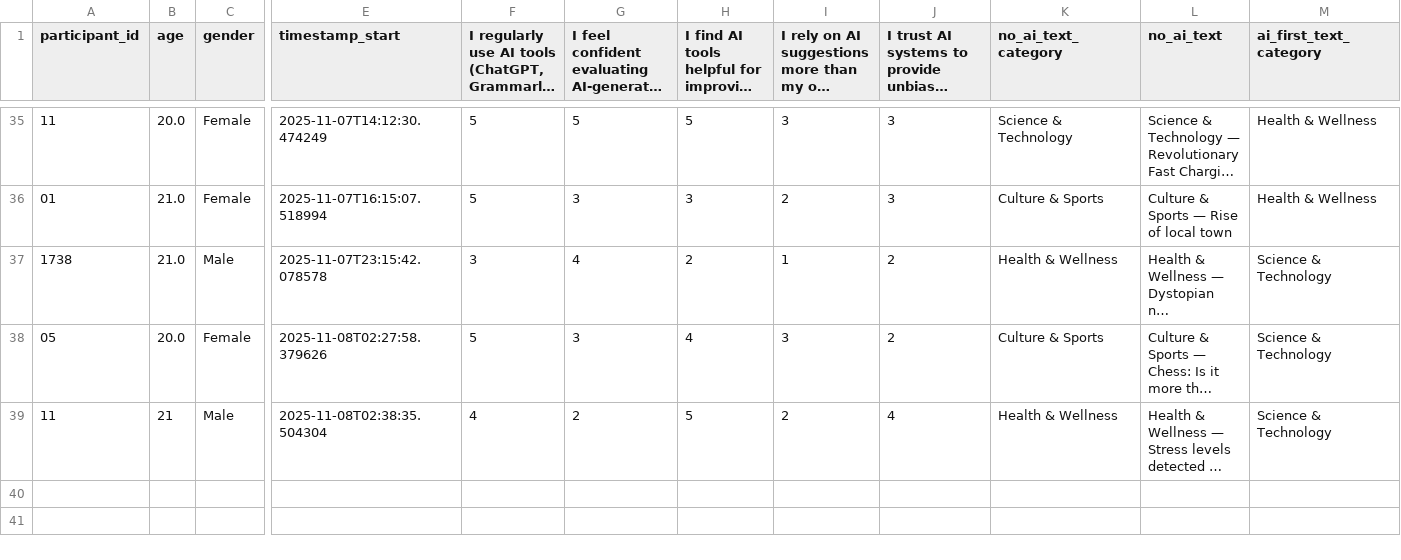
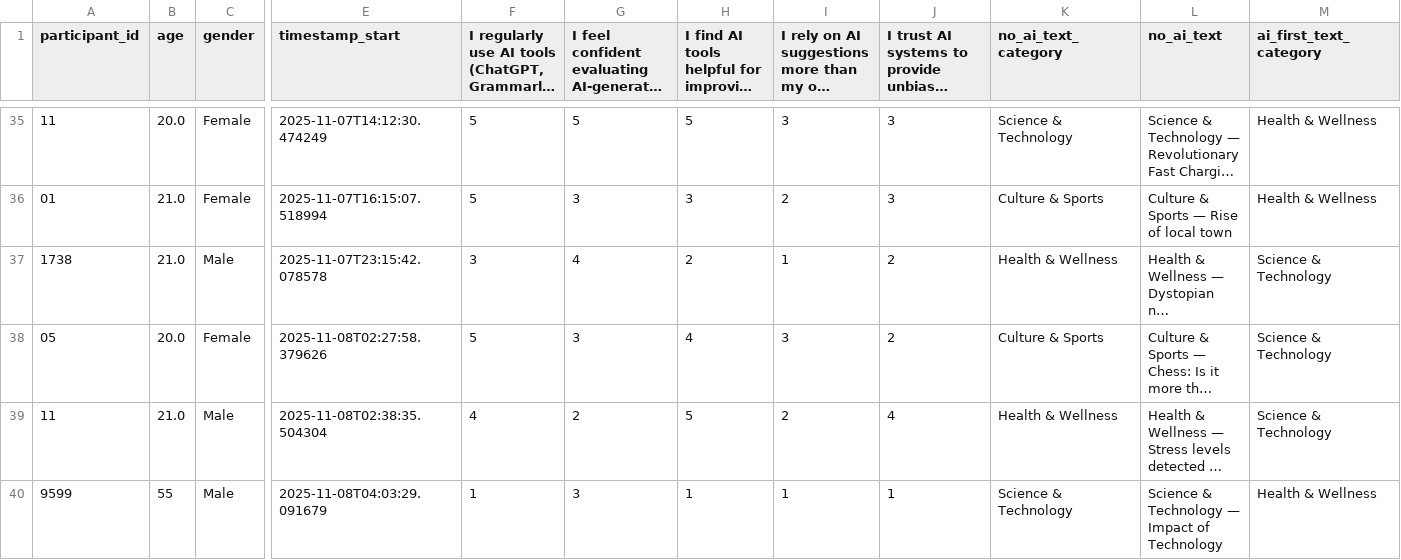
Before and after one commit to shreya222mishra/survey-app, a CSV file: responses.csv, drawn as a sheet; only a part is shown, gaps mark what is left out; long unchanged cells end in …; rows hold the shown columns only; the diff names each change by its address in the sheet, - before the commit and + after, or states it on an @@ line.

Commit message:
Update responses.csv - 2025-11-08 04:09:16

```diff
--- a/responses.csv
+++ b/responses.csv
-B39 (age): 21
+B39 (age): 21.0
+row 40: 9599 | 55 | Male | 2025-11-08T04:03:29.091679 | 1 | 3 | 1 | 1 | 1 | Science & Technology | Science & Technology — Impact of Technology | Health & Wellness
```
